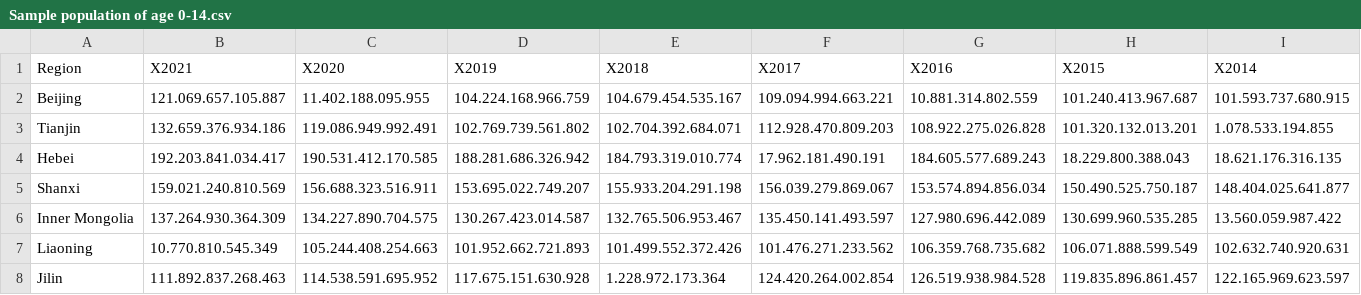
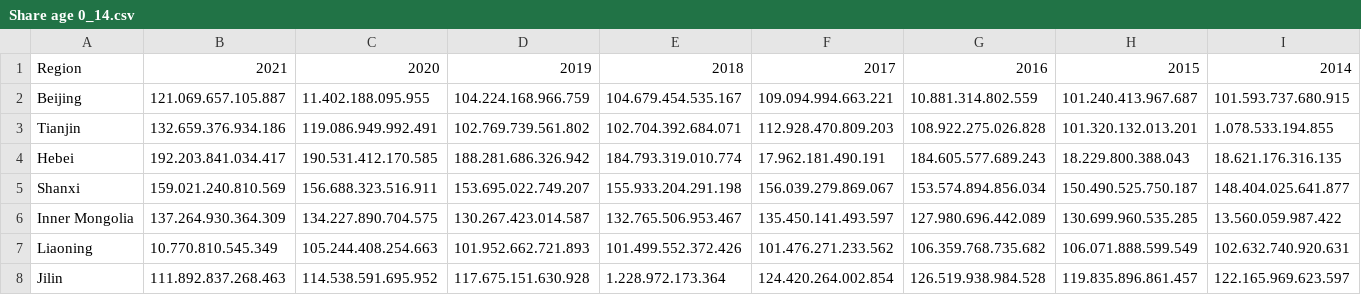
Before and after one commit to fab-bla/Air_Pollution, a CSV file: Data/China_Sourced/csv/Share age 0_14.csv (was Data/China_Sourced/csv/Sample population of age 0-14.csv), drawn as a sheet; only a part is shown; the diff covers the shown part only; the diff names each change by its address in the sheet, - before the commit and + after, or states it on an @@ line.

Commit message:
added age var to long dataset

```diff
--- a/Data/China_Sourced/csv/Sample population of age 0-14.csv
+++ b/Data/China_Sourced/csv/Share age 0_14.csv
-B1: X2021
+B1: 2021
-C1: X2020
+C1: 2020
-D1: X2019
+D1: 2019
-E1: X2018
+E1: 2018
-F1: X2017
+F1: 2017
-G1: X2016
+G1: 2016
-H1: X2015
+H1: 2015
-I1: X2014
+I1: 2014
```
Also changed, not shown: 12 edited cells elsewhere in this file, 11 other files.
